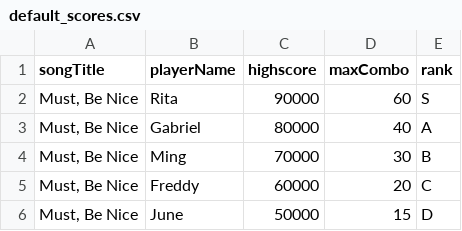
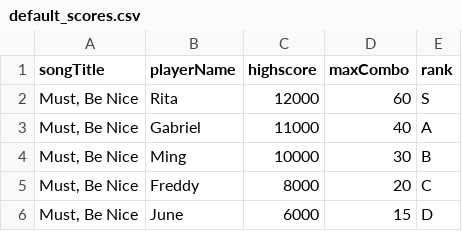
Before and after one commit to CarlosMG06/DAM2_ProjecteFinal, a CSV file: API/data/seed/default_scores.csv, drawn as a sheet.

```diff
--- a/API/data/seed/default_scores.csv
+++ b/API/data/seed/default_scores.csv
@@ -1,6 +1,6 @@
 songTitle,playerName,highscore,maxCombo,rank
-"Must, Be Nice",Rita,90000,60,S
-"Must, Be Nice",Gabriel,80000,40,A
-"Must, Be Nice",Ming,70000,30,B
-"Must, Be Nice",Freddy,60000,20,C
-"Must, Be Nice",June,50000,15,D
+"Must, Be Nice",Rita,12000,60,S
+"Must, Be Nice",Gabriel,11000,40,A
+"Must, Be Nice",Ming,10000,30,B
+"Must, Be Nice",Freddy,8000,20,C
+"Must, Be Nice",June,6000,15,D
```
Also changed, not shown: 24 other files.
